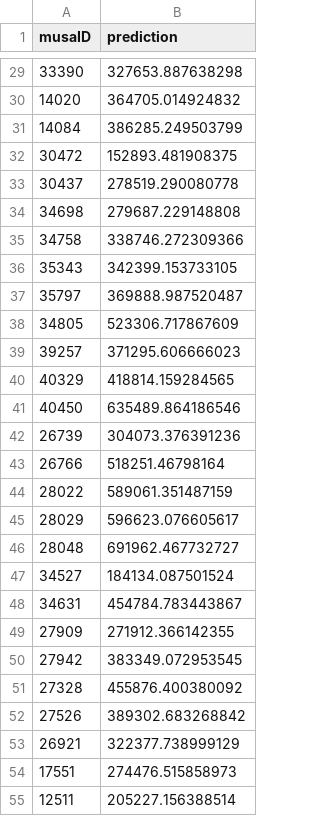
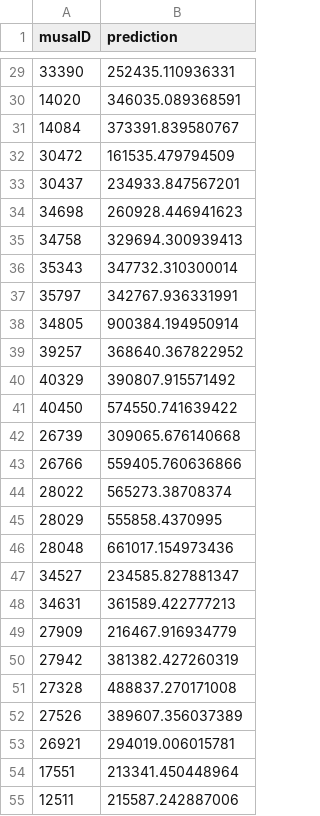
Before and after one commit to ShujingYi/Midterm-Predicting-Housing-Prices, a CSV file: SY_group_prediction_2.csv, drawn as a sheet; only a part is shown, gaps mark what is left out; the diff covers the shown part only.

```diff
--- a/SY_group_prediction_2.csv
+++ b/SY_group_prediction_2.csv
@@ -29,27 +29,27 @@
-33390,327653.887638298
-14020,364705.014924832
-14084,386285.249503799
-30472,152893.481908375
-30437,278519.290080778
-34698,279687.229148808
-34758,338746.272309366
-35343,342399.153733105
-35797,369888.987520487
-34805,523306.717867609
-39257,371295.606666023
-40329,418814.159284565
-40450,635489.864186546
-26739,304073.376391236
-26766,518251.46798164
-28022,589061.351487159
-28029,596623.076605617
-28048,691962.467732727
-34527,184134.087501524
-34631,454784.783443867
-27909,271912.366142355
-27942,383349.072953545
-27328,455876.400380092
-27526,389302.683268842
-26921,322377.738999129
-17551,274476.515858973
-12511,205227.156388514
+33390,252435.110936331
+14020,346035.089368591
+14084,373391.839580767
+30472,161535.479794509
+30437,234933.847567201
+34698,260928.446941623
+34758,329694.300939413
+35343,347732.310300014
+35797,342767.936331991
+34805,900384.194950914
+39257,368640.367822952
+40329,390807.915571492
+40450,574550.741639422
+26739,309065.676140668
+26766,559405.760636866
+28022,565273.38708374
+28029,555858.4370995
+28048,661017.154973436
+34527,234585.827881347
+34631,361589.422777213
+27909,216467.916934779
+27942,381382.427260319
+27328,488837.270171008
+27526,389607.356037389
+26921,294019.006015781
+17551,213341.450448964
+12511,215587.242887006
```
Also changed, not shown: 73 edited cells elsewhere in this file, 2 other files.
